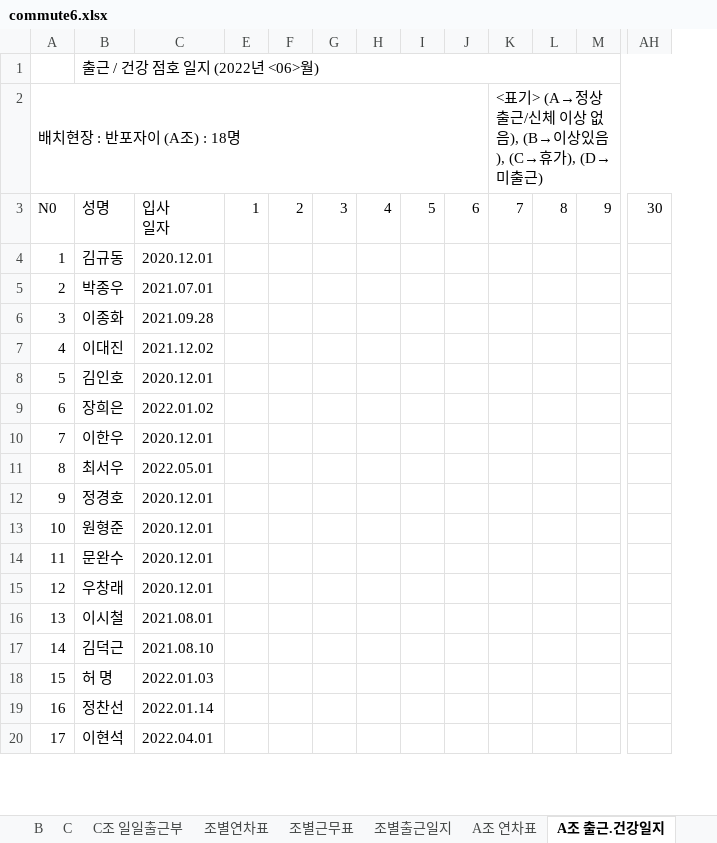
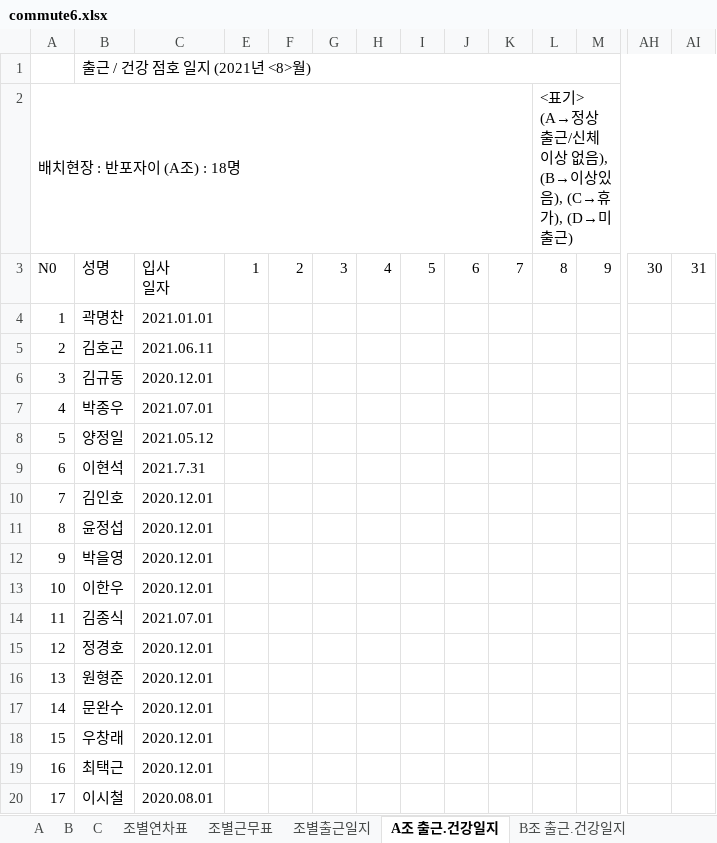
Before and after one commit to MeetLuck/kivystartpage, an Excel workbook: commute6.xlsx, sheet A조 출근.건강일지, drawn as a sheet; only a part is shown, gaps mark what is left out; values as stored, in another font and other column widths than the file's, no cell formats; conditional formats not drawn; removed rows and columns are numbered as before the commit, all else as after; the diff covers the shown part only; the diff names each change by its address in the sheet, - before the commit and + after, or states it on an @@ line.

```diff
--- a/commute6.xlsx (sheet A조 출근.건강일지)
+++ b/commute6.xlsx (sheet A조 출근.건강일지)
-sheet tab: C조 일일출근부
-sheet tab: A조 연차표
@@ column AI unhidden, row 3: 31 @@
-B1: 출근 / 건강 점호 일지 (2022년 <06>월)
+B1: 출근 / 건강 점호 일지 (2021년 <8>월)
-A2:J2 merged
+A2:K2 merged
-K2: <표기> (A→정상출근/신체 이상 없음), (B→이상있음), (C→휴가), (D→미출근)
+K2: (empty)
-K2:AJ2 merged
-L2: (empty)
+L2: <표기> (A→정상출근/신체 이상 없음), (B→이상있음), (C→휴가), (D→미출근)
+L2:AJ2 merged
-B4: 김규동
+B4: 곽명찬
-C4: 2020.12.01
+C4: 2021.01.01
-B5: 박종우
+B5: 김호곤
-C5: 2021.07.01
+C5: 2021.06.11
-B6: 이종화
+B6: 김규동
-C6: 2021.09.28
+C6: 2020.12.01
-B7: 이대진
+B7: 박종우
-C7: 2021.12.02
+C7: 2021.07.01
-B8: 김인호
+B8: 양정일
-C8: 2020.12.01
+C8: 2021.05.12
-B9: 장희은
+B9: 이현석
-C9: 2022.01.02
+C9: 2021.7.31
-B10: 이한우
+B10: 김인호
-B11: 최서우
+B11: 윤정섭
-C11: 2022.05.01
+C11: 2020.12.01
-B12: 정경호
+B12: 박을영
-B13: 원형준
+B13: 이한우
-B14: 문완수
+B14: 김종식
-C14: 2020.12.01
+C14: 2021.07.01
-B15: 우창래
+B15: 정경호
-B16: 이시철
+B16: 원형준
-C16: 2021.08.01
+C16: 2020.12.01
-B17: 김덕근
+B17: 문완수
-C17: 2021.08.10
+C17: 2020.12.01
-B18: 허 명
+B18: 우창래
-C18: 2022.01.03
+C18: 2020.12.01
-B19: 정찬선
+B19: 최택근
-C19: 2022.01.14
+C19: 2020.12.01
-B20: 이현석
+B20: 이시철
-C20: 2022.04.01
+C20: 2020.08.01
```
Also changed, not shown: 1 moved row, 3 edited cells and merged cells elsewhere in this sheet, sheet B, sheet A, sheet 조별연차표, sheet 조별근무표, sheet C조출근.건강일지, sheet C, 3 more sheets, other sheet tabs, cell formats, formulas that keep their value, hidden cells, charts or pictures, 3 other files.
